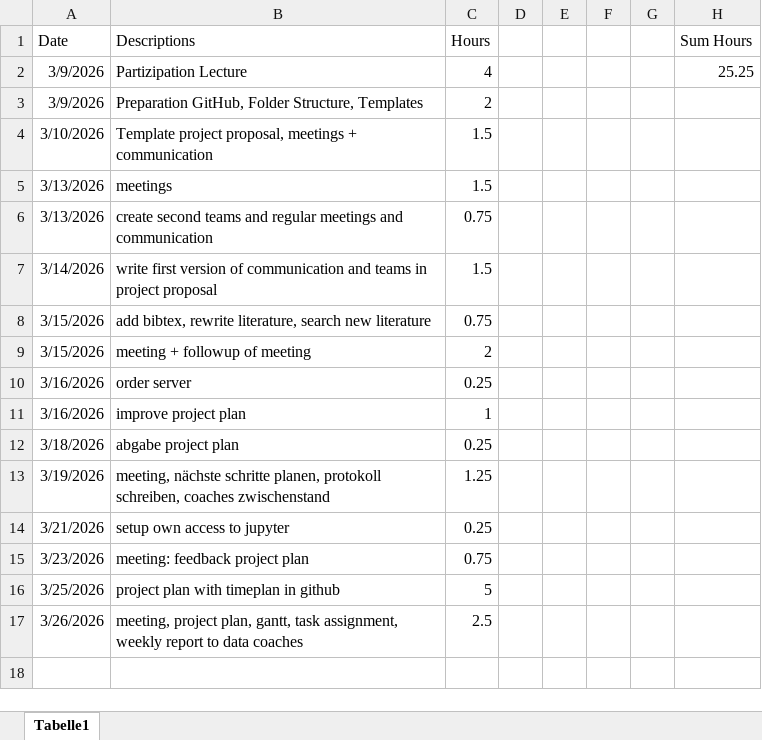
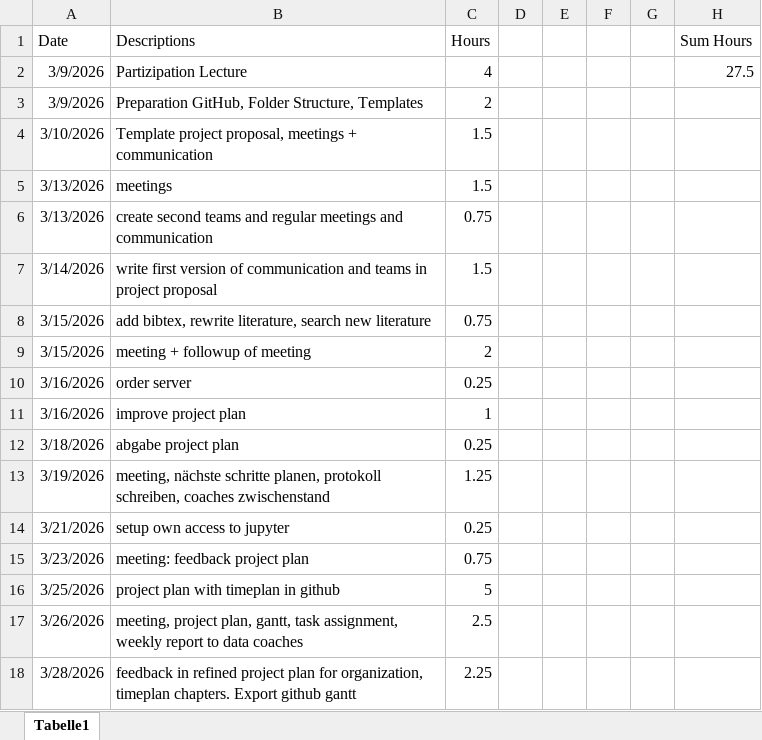
Before and after one commit to nikmaster/wu_dslab_infrared-city, an Excel workbook: timesheets/Dominik.xlsx, sheet Tabelle1, drawn as a sheet; values as stored, in another font and other column widths than the file's, no borders; the diff names each change by its address in the sheet, - before the commit and + after, or states it on an @@ line.

Commit message:
Update Dominik.xlsx

```diff
--- a/timesheets/Dominik.xlsx (sheet Tabelle1)
+++ b/timesheets/Dominik.xlsx (sheet Tabelle1)
-H2 (Sum Hours): 25.25
+H2 (Sum Hours): 27.5
+row 18: 3/28/2026 | feedback in refined project plan for organization, timeplan chapters. Export github gantt | 2.25
```
